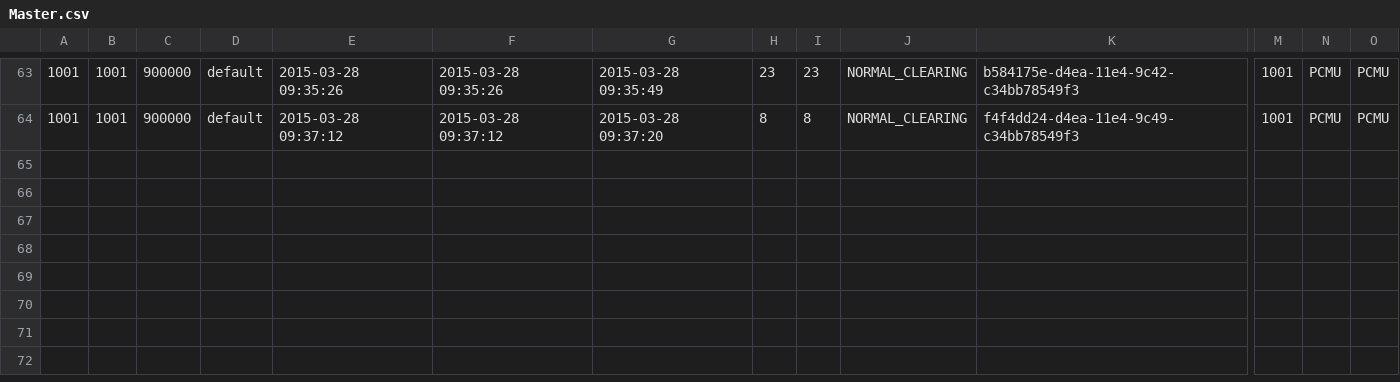
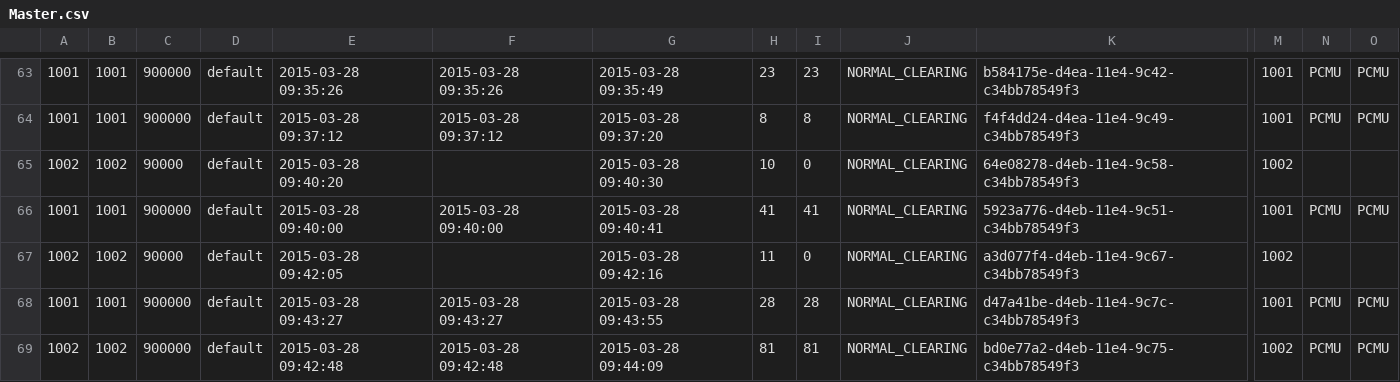
Before and after one commit to csrgxtu/freeswitch, a CSV file: bin/freeswitch-conf/log/cdr-csv/Master.csv, drawn as a sheet; only a part is shown, gaps mark what is left out; rows hold the shown columns only; the diff names each change by its address in the sheet, - before the commit and + after, or states it on an @@ line.

```diff
--- a/bin/freeswitch-conf/log/cdr-csv/Master.csv
+++ b/bin/freeswitch-conf/log/cdr-csv/Master.csv
+row 65: 1002 | 1002 | 90000 | default | 2015-03-28 09:40:20 |  | 2015-03-28 09:40:30 | 10 | 0 | NORMAL_CLEARING | 64e08278-d4eb-11e4-9c58-c34bb78549f3 | 1002
+row 66: 1001 | 1001 | 900000 | default | 2015-03-28 09:40:00 | 2015-03-28 09:40:00 | 2015-03-28 09:40:41 | 41 | 41 | NORMAL_CLEARING | 5923a776-d4eb-11e4-9c51-c34bb78549f3 | 1001 | PCMU | PCMU
+row 67: 1002 | 1002 | 90000 | default | 2015-03-28 09:42:05 |  | 2015-03-28 09:42:16 | 11 | 0 | NORMAL_CLEARING | a3d077f4-d4eb-11e4-9c67-c34bb78549f3 | 1002
+row 68: 1001 | 1001 | 900000 | default | 2015-03-28 09:43:27 | 2015-03-28 09:43:27 | 2015-03-28 09:43:55 | 28 | 28 | NORMAL_CLEARING | d47a41be-d4eb-11e4-9c7c-c34bb78549f3 | 1001 | PCMU | PCMU
+row 69: 1002 | 1002 | 900000 | default | 2015-03-28 09:42:48 | 2015-03-28 09:42:48 | 2015-03-28 09:44:09 | 81 | 81 | NORMAL_CLEARING | bd0e77a2-d4eb-11e4-9c75-c34bb78549f3 | 1002 | PCMU | PCMU
```
Also changed, not shown: bin/freeswitch-conf/log/cdr-csv/1001.csv, bin/freeswitch-conf/log/cdr-csv/1002.csv, 4 other files.
